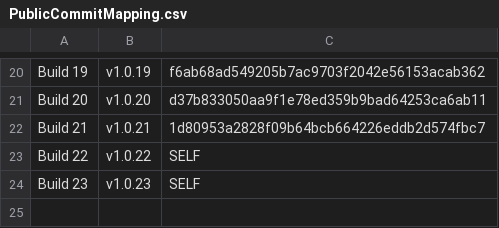
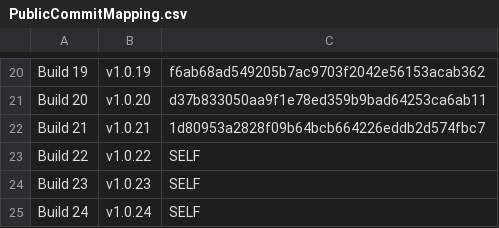
Before and after one commit to ray890/MIDIBottleneck-Player, a CSV file: diagnostics/PublicCommitMapping.csv, drawn as a sheet; only a part is shown, gaps mark what is left out; the diff names each change by its address in the sheet, - before the commit and + after, or states it on an @@ line.

Commit message:
Build 24

```diff
--- a/diagnostics/PublicCommitMapping.csv
+++ b/diagnostics/PublicCommitMapping.csv
+row 25: Build 24 | v1.0.24 | SELF
```
Also changed, not shown: 26 other files.
